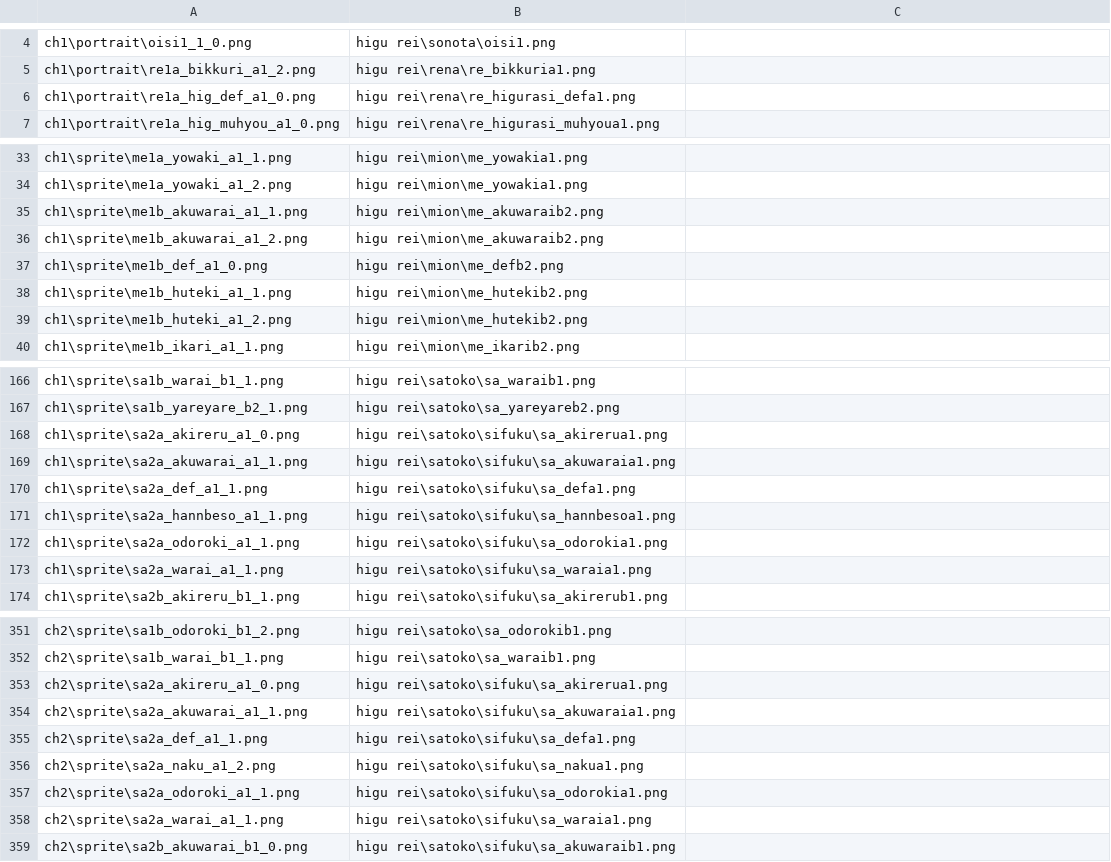
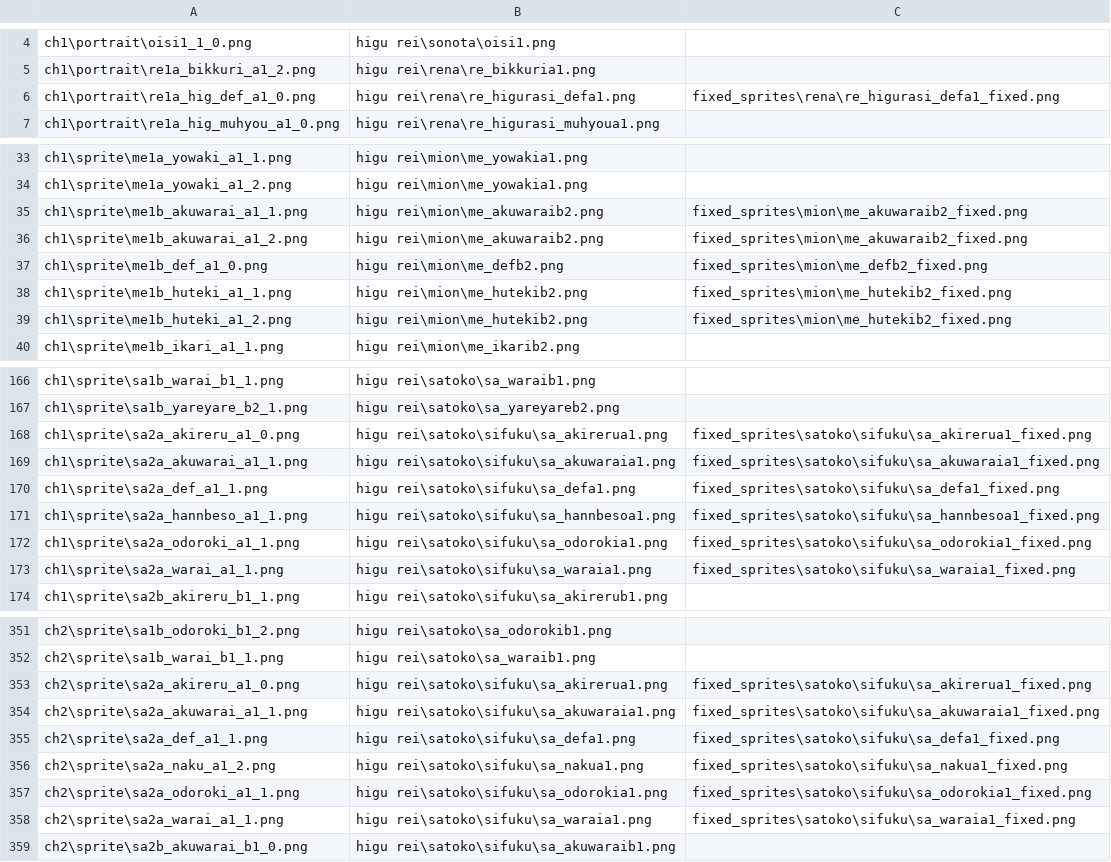
Before and after one commit to drojf-backup/hou-plus-og-sprites, a CSV file: csv_mapping/mg_to_hou_mapping.csv, drawn as a sheet; only a part is shown, gaps mark what is left out; the diff covers the shown part only.

Commit message:
add manually fixed sprites to CSV file

```diff
--- a/csv_mapping/mg_to_hou_mapping.csv
+++ b/csv_mapping/mg_to_hou_mapping.csv
@@ -6 +6 @@
-"ch1\portrait\re1a_hig_def_a1_0.png","higu rei\rena\re_higurasi_defa1.png"
+"ch1\portrait\re1a_hig_def_a1_0.png","higu rei\rena\re_higurasi_defa1.png","fixed_sprites\rena\re_higurasi_defa1_fixed.png"
@@ -35,5 +35,5 @@
-"ch1\sprite\me1b_akuwarai_a1_1.png","higu rei\mion\me_akuwaraib2.png"
-"ch1\sprite\me1b_akuwarai_a1_2.png","higu rei\mion\me_akuwaraib2.png"
-"ch1\sprite\me1b_def_a1_0.png","higu rei\mion\me_defb2.png"
-"ch1\sprite\me1b_huteki_a1_1.png","higu rei\mion\me_hutekib2.png"
-"ch1\sprite\me1b_huteki_a1_2.png","higu rei\mion\me_hutekib2.png"
+"ch1\sprite\me1b_akuwarai_a1_1.png","higu rei\mion\me_akuwaraib2.png","fixed_sprites\mion\me_akuwaraib2_fixed.png"
+"ch1\sprite\me1b_akuwarai_a1_2.png","higu rei\mion\me_akuwaraib2.png","fixed_sprites\mion\me_akuwaraib2_fixed.png"
+"ch1\sprite\me1b_def_a1_0.png","higu rei\mion\me_defb2.png","fixed_sprites\mion\me_defb2_fixed.png"
+"ch1\sprite\me1b_huteki_a1_1.png","higu rei\mion\me_hutekib2.png","fixed_sprites\mion\me_hutekib2_fixed.png"
+"ch1\sprite\me1b_huteki_a1_2.png","higu rei\mion\me_hutekib2.png","fixed_sprites\mion\me_hutekib2_fixed.png"
@@ -168,6 +168,6 @@
-"ch1\sprite\sa2a_akireru_a1_0.png","higu rei\satoko\sifuku\sa_akirerua1.png"
-"ch1\sprite\sa2a_akuwarai_a1_1.png","higu rei\satoko\sifuku\sa_akuwaraia1.png"
-"ch1\sprite\sa2a_def_a1_1.png","higu rei\satoko\sifuku\sa_defa1.png"
-"ch1\sprite\sa2a_hannbeso_a1_1.png","higu rei\satoko\sifuku\sa_hannbesoa1.png"
-"ch1\sprite\sa2a_odoroki_a1_1.png","higu rei\satoko\sifuku\sa_odorokia1.png"
-"ch1\sprite\sa2a_warai_a1_1.png","higu rei\satoko\sifuku\sa_waraia1.png"
+"ch1\sprite\sa2a_akireru_a1_0.png","higu rei\satoko\sifuku\sa_akirerua1.png","fixed_sprites\satoko\sifuku\sa_akirerua1_fixed.png"
+"ch1\sprite\sa2a_akuwarai_a1_1.png","higu rei\satoko\sifuku\sa_akuwaraia1.png","fixed_sprites\satoko\sifuku\sa_akuwaraia1_fixed.png"
+"ch1\sprite\sa2a_def_a1_1.png","higu rei\satoko\sifuku\sa_defa1.png","fixed_sprites\satoko\sifuku\sa_defa1_fixed.png"
+"ch1\sprite\sa2a_hannbeso_a1_1.png","higu rei\satoko\sifuku\sa_hannbesoa1.png","fixed_sprites\satoko\sifuku\sa_hannbesoa1_fixed.png"
+"ch1\sprite\sa2a_odoroki_a1_1.png","higu rei\satoko\sifuku\sa_odorokia1.png","fixed_sprites\satoko\sifuku\sa_odorokia1_fixed.png"
+"ch1\sprite\sa2a_warai_a1_1.png","higu rei\satoko\sifuku\sa_waraia1.png","fixed_sprites\satoko\sifuku\sa_waraia1_fixed.png"
@@ -353,6 +353,6 @@
-"ch2\sprite\sa2a_akireru_a1_0.png","higu rei\satoko\sifuku\sa_akirerua1.png"
-"ch2\sprite\sa2a_akuwarai_a1_1.png","higu rei\satoko\sifuku\sa_akuwaraia1.png"
-"ch2\sprite\sa2a_def_a1_1.png","higu rei\satoko\sifuku\sa_defa1.png"
-"ch2\sprite\sa2a_naku_a1_2.png","higu rei\satoko\sifuku\sa_nakua1.png"
-"ch2\sprite\sa2a_odoroki_a1_1.png","higu rei\satoko\sifuku\sa_odorokia1.png"
-"ch2\sprite\sa2a_warai_a1_1.png","higu rei\satoko\sifuku\sa_waraia1.png"
+"ch2\sprite\sa2a_akireru_a1_0.png","higu rei\satoko\sifuku\sa_akirerua1.png","fixed_sprites\satoko\sifuku\sa_akirerua1_fixed.png"
+"ch2\sprite\sa2a_akuwarai_a1_1.png","higu rei\satoko\sifuku\sa_akuwaraia1.png","fixed_sprites\satoko\sifuku\sa_akuwaraia1_fixed.png"
+"ch2\sprite\sa2a_def_a1_1.png","higu rei\satoko\sifuku\sa_defa1.png","fixed_sprites\satoko\sifuku\sa_defa1_fixed.png"
+"ch2\sprite\sa2a_naku_a1_2.png","higu rei\satoko\sifuku\sa_nakua1.png","fixed_sprites\satoko\sifuku\sa_nakua1_fixed.png"
+"ch2\sprite\sa2a_odoroki_a1_1.png","higu rei\satoko\sifuku\sa_odorokia1.png","fixed_sprites\satoko\sifuku\sa_odorokia1_fixed.png"
+"ch2\sprite\sa2a_warai_a1_1.png","higu rei\satoko\sifuku\sa_waraia1.png","fixed_sprites\satoko\sifuku\sa_waraia1_fixed.png"
```
Also changed, not shown: 43 edited cells elsewhere in this file, 2 other files.
